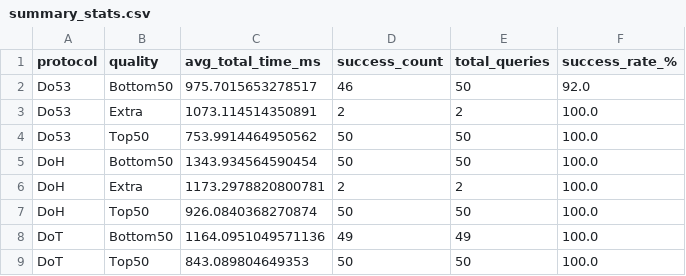
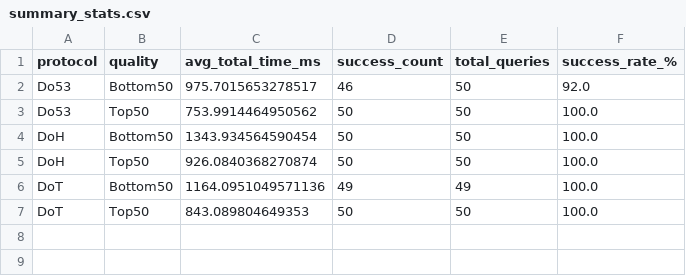
Before and after one commit to Umang-Shikarvar/Performance-and-Privacy-Do53-vs-DoT-vs-DoH, a CSV file: Plots/plots_final_json/summary_stats.csv (was Plots/plots_final_json_Final/summary_stats.csv), drawn as a sheet; the diff names each change by its address in the sheet, - before the commit and + after, or states it on an @@ line.

Commit message:
Final plot images

```diff
--- a/Plots/plots_final_json_Final/summary_stats.csv
+++ b/Plots/plots_final_json/summary_stats.csv
-row 3: Do53 | Extra | 1073.114514350891 | 2 | 2 | 100.0
-row 6: DoH | Extra | 1173.2978820800781 | 2 | 2 | 100.0
```
Also changed, not shown: 10 other files.
